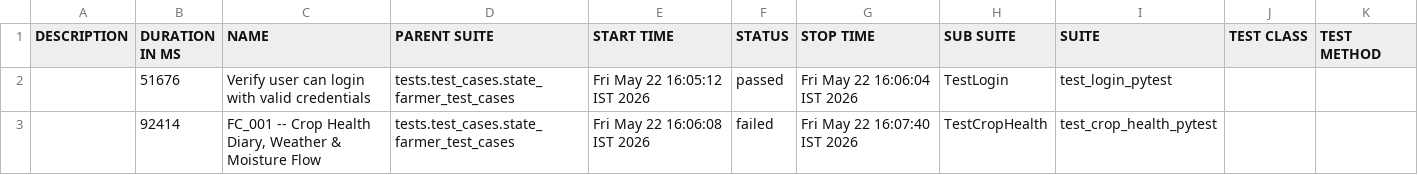
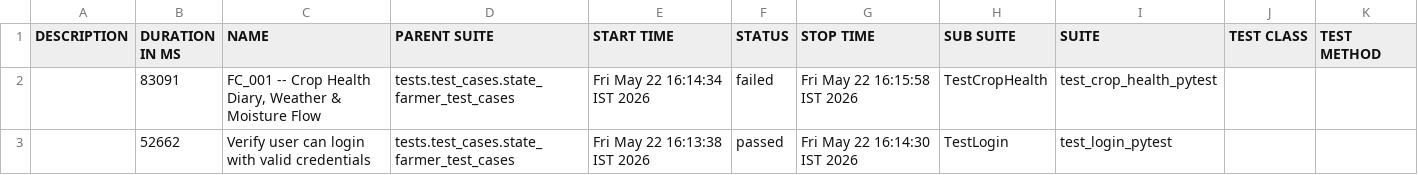
Before and after one commit to Pramodpulicherla-279/test-automation-platform, a CSV file: allure-report/data/suites.csv, drawn as a sheet.

Commit message:
allure-report-10e9c6c2

```diff
--- a/allure-report/data/suites.csv
+++ b/allure-report/data/suites.csv
@@ -1,3 +1,3 @@
 "DESCRIPTION","DURATION IN MS","NAME","PARENT SUITE","START TIME","STATUS","STOP TIME","SUB SUITE","SUITE","TEST CLASS","TEST METHOD"
-"","51676","Verify user can login with valid credentials","tests.test_cases.state_farmer_test_cases","Fri May 22 16:05:12 IST 2026","passed","Fri May 22 16:06:04 IST 2026","TestLogin","test_login_pytest","",""
-"","92414","FC_001 -- Crop Health Diary, Weather & Moisture Flow","tests.test_cases.state_farmer_test_cases","Fri May 22 16:06:08 IST 2026","failed","Fri May 22 16:07:40 IST 2026","TestCropHealth","test_crop_health_pytest","",""
+"","83091","FC_001 -- Crop Health Diary, Weather & Moisture Flow","tests.test_cases.state_farmer_test_cases","Fri May 22 16:14:34 IST 2026","failed","Fri May 22 16:15:58 IST 2026","TestCropHealth","test_crop_health_pytest","",""
+"","52662","Verify user can login with valid credentials","tests.test_cases.state_farmer_test_cases","Fri May 22 16:13:38 IST 2026","passed","Fri May 22 16:14:30 IST 2026","TestLogin","test_login_pytest","",""
```
Also changed, not shown: 34 other files.
